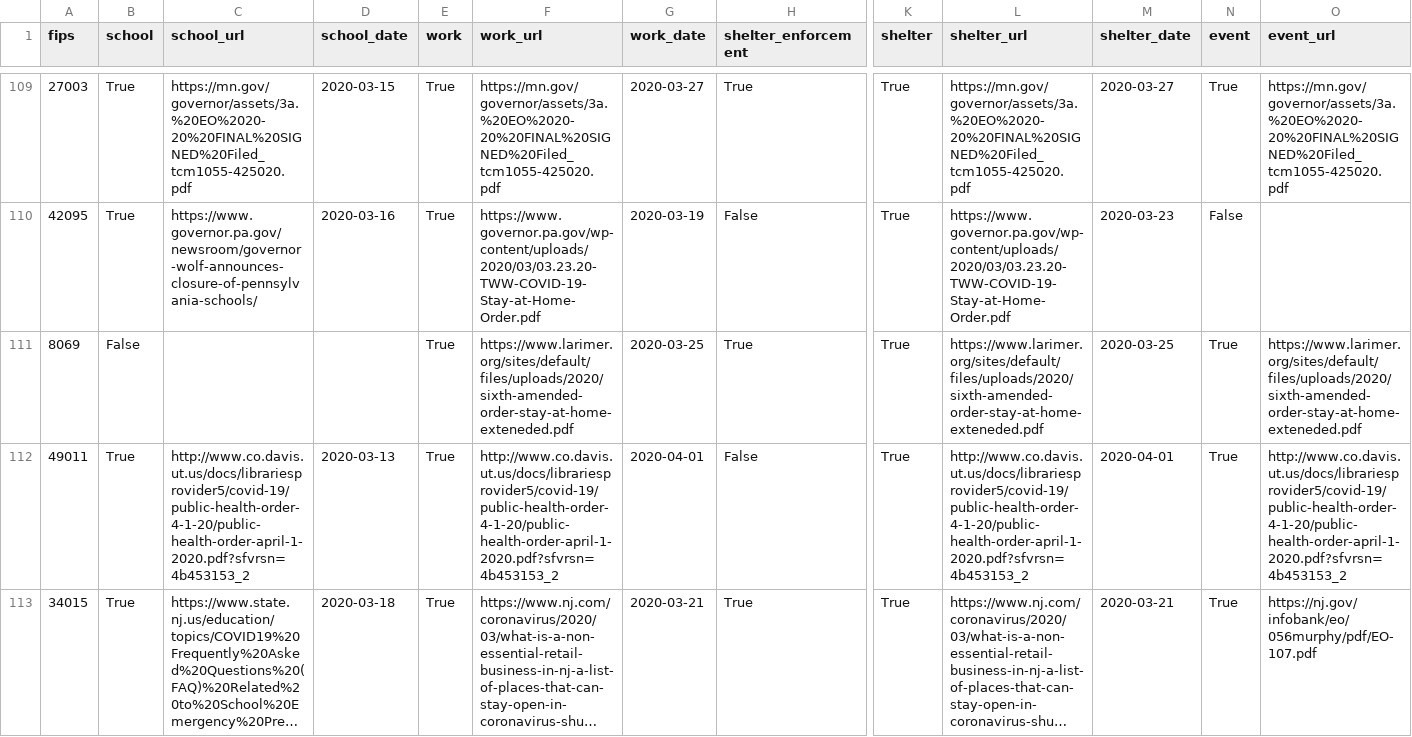
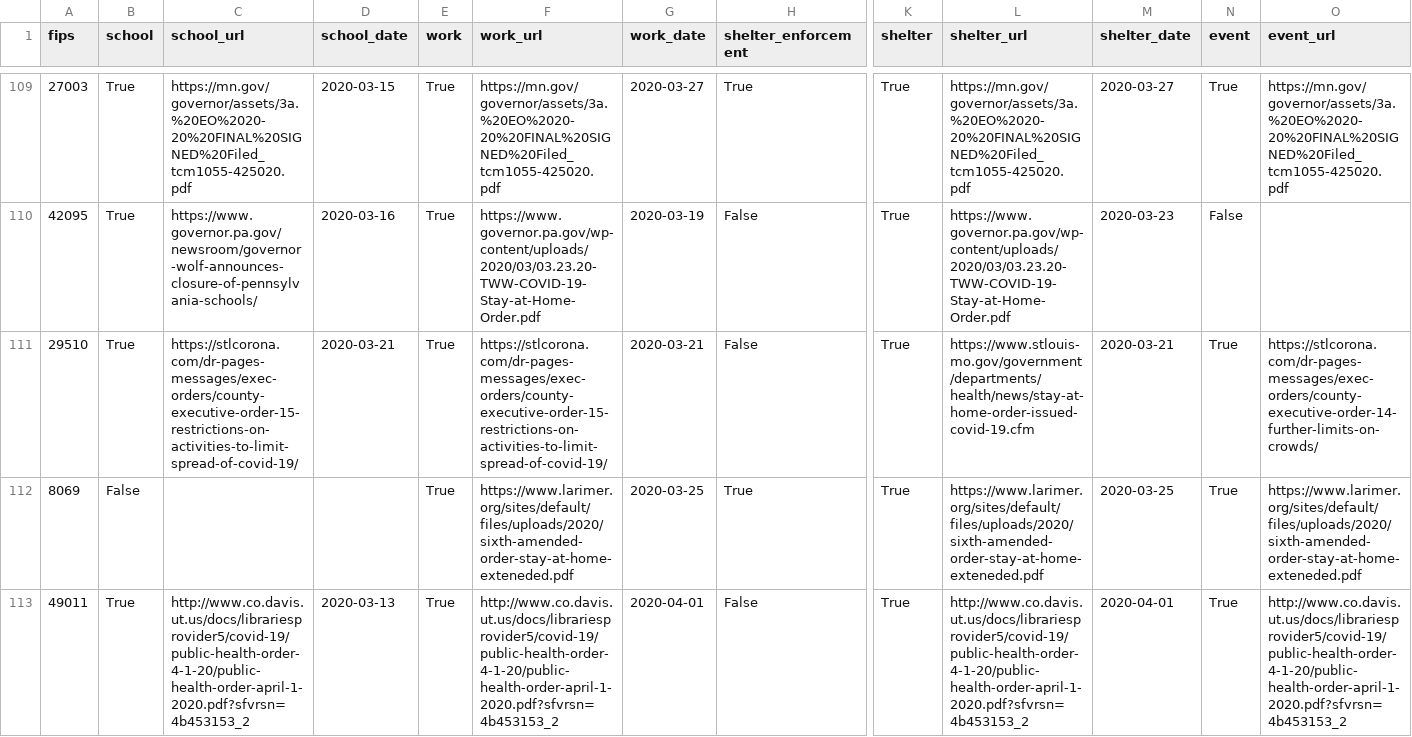
Before and after one commit to hikmahealth/covid19countymap, a CSV file: county_policies.csv, drawn as a sheet; only a part is shown, gaps mark what is left out; the shorter side is filled out with more unchanged rows; long unchanged cells end in …; rows hold the shown columns only; the diff covers the shown part only; the diff names each change by its address in the sheet, - before the commit and + after, or states it on an @@ line.

```diff
--- a/county_policies.csv
+++ b/county_policies.csv
+row 111: 29510 | True | https://stlcorona.com/dr-pages-messages/exec-orders/county-executive-order-15-restrictions-on-activities-to-limit-spread-of-covid-19/ | 2020-03-21 | True | https://stlcorona.com/dr-pages-messages/exec-orders/county-executive-order-15-restrictions-on-activities-to-limit-spread-of-covid-19/ | 2020-03-21 | False | True | https://www.stlouis-mo.gov/government/departments/health/news/stay-at-home-order-issued-covid-19.cfm | 2020-03-21 | True | https://stlcorona.com/dr-pages-messages/exec-orders/county-executive-order-14-further-limits-on-crowds/
```
Also changed, not shown: 2 added rows elsewhere in this file, 1 other file.
